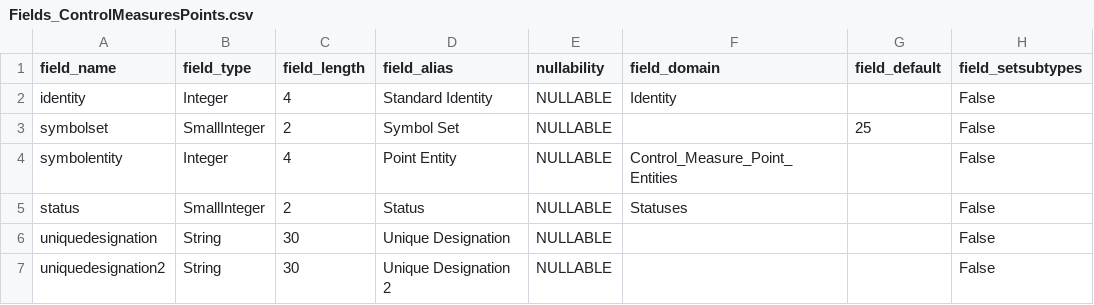
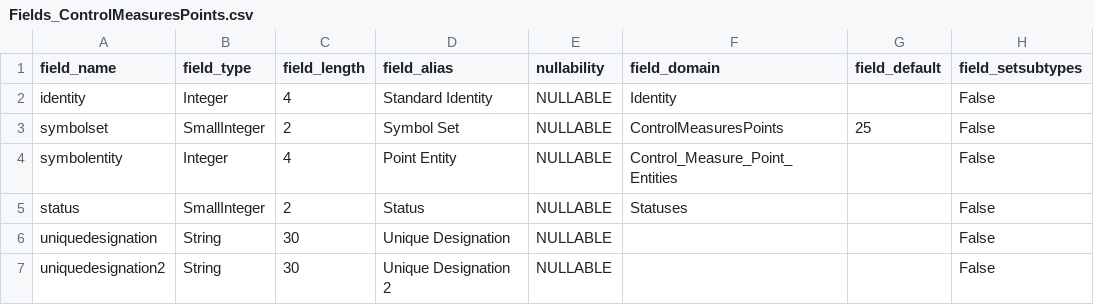
Before and after one commit to Esri/joint-military-symbology-xml, a CSV file: samples/military_feature_schemas/Fields_ControlMeasuresPoints.csv, drawn as a sheet; only a part is shown; the diff names each change by its address in the sheet, - before the commit and + after, or states it on an @@ line.

Commit message:
Domain and Schema changes to match Esri implementation
Restored the use of single-value domain files.

```diff
--- a/samples/military_feature_schemas/Fields_ControlMeasuresPoints.csv
+++ b/samples/military_feature_schemas/Fields_ControlMeasuresPoints.csv
-F3 (field_domain): (empty)
+F3 (field_domain): ControlMeasuresPoints
```
Also changed, not shown: samples/military_feature_schemas/Fields_ControlMeasuresAreas.csv, samples/military_feature_schemas/Fields_ControlMeasuresLines.csv, 19 other files.
